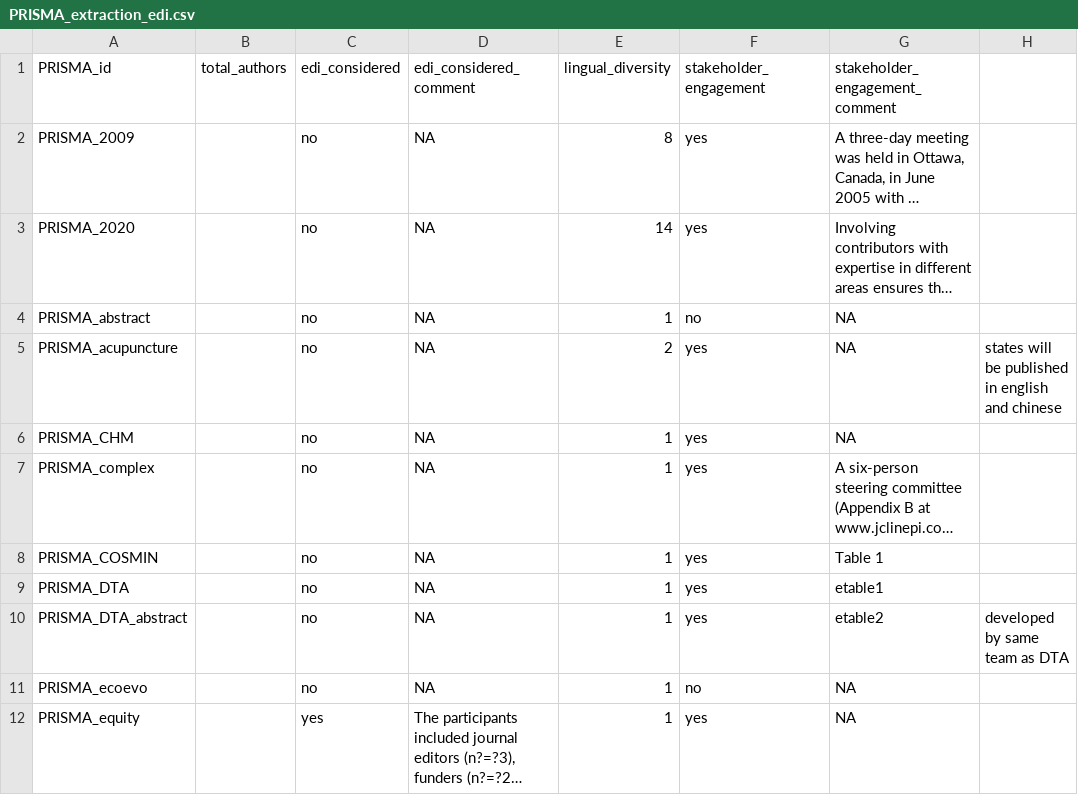
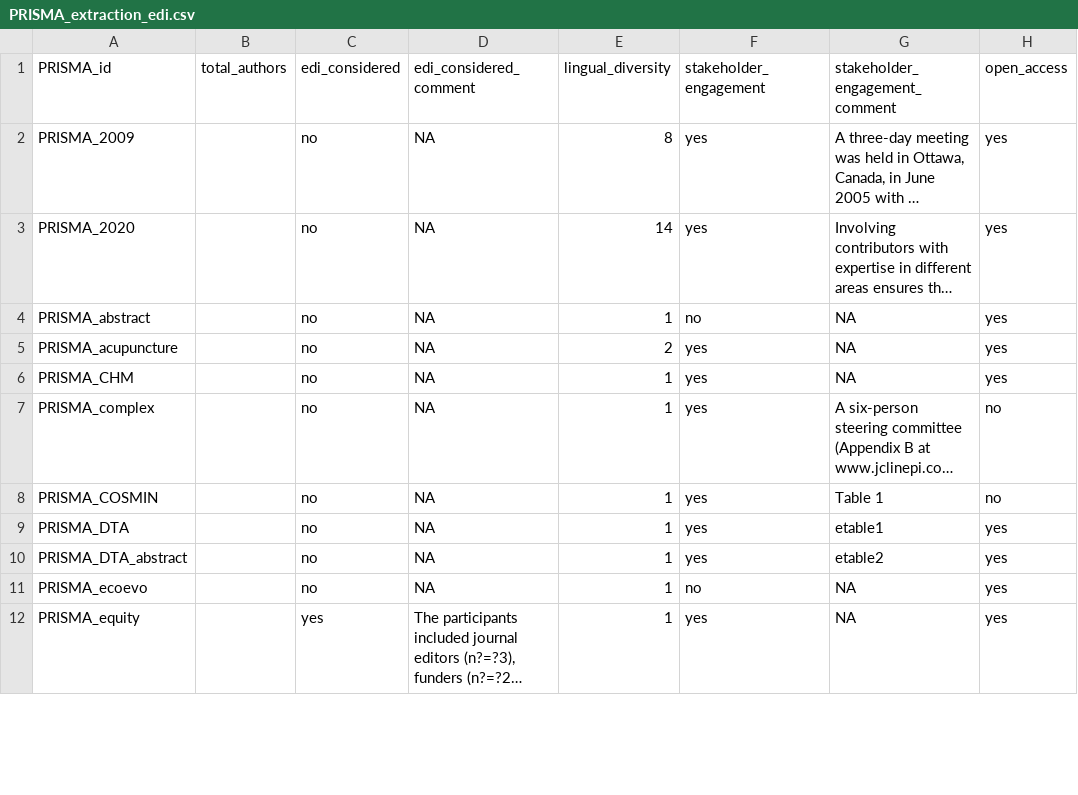
Before and after one commit to KyleMorrison99/PRISMA_epidemiology, a CSV file: data/PRISMA_extraction_edi.csv, drawn as a sheet; only a part is shown; long unchanged cells end in …; the diff covers the shown part only; the diff names each change by its address in the sheet, - before the commit and + after, or states it on an @@ line.

```diff
--- a/data/PRISMA_extraction_edi.csv
+++ b/data/PRISMA_extraction_edi.csv
-H1: (empty)
+H1: open_access
-H2:H4 (open_access): (empty)
+H2:H4 (open_access): yes
-H5 (open_access): states will be published in english and chinese
+H5 (open_access): yes
-H6 (open_access): (empty)
+H6 (open_access): yes
-H7:H8 (open_access): (empty)
+H7:H8 (open_access): no
-H9 (open_access): (empty)
+H9 (open_access): yes
-H10 (open_access): developed by same team as DTA
+H10 (open_access): yes
-H11:H12 (open_access): (empty)
+H11:H12 (open_access): yes
```
Also changed, not shown: 10 edited cells elsewhere in this file, data/PRISMA_extraction_citations.csv, data/PRISMA_extraction_transparency.csv, 5 other files.
